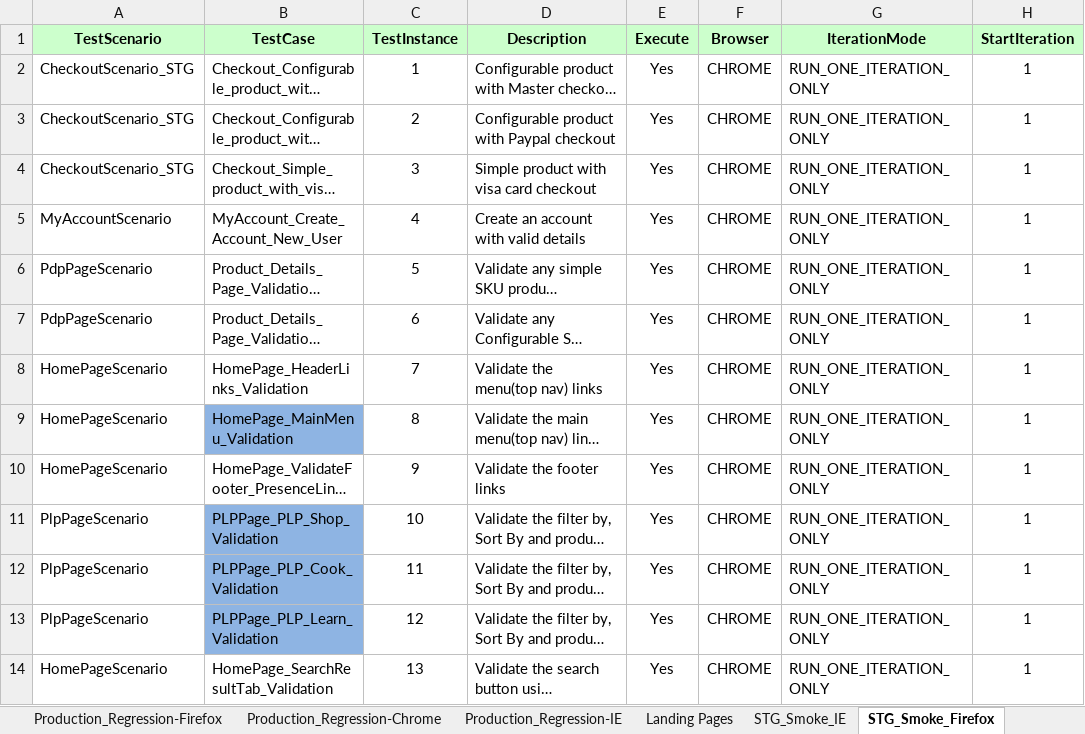
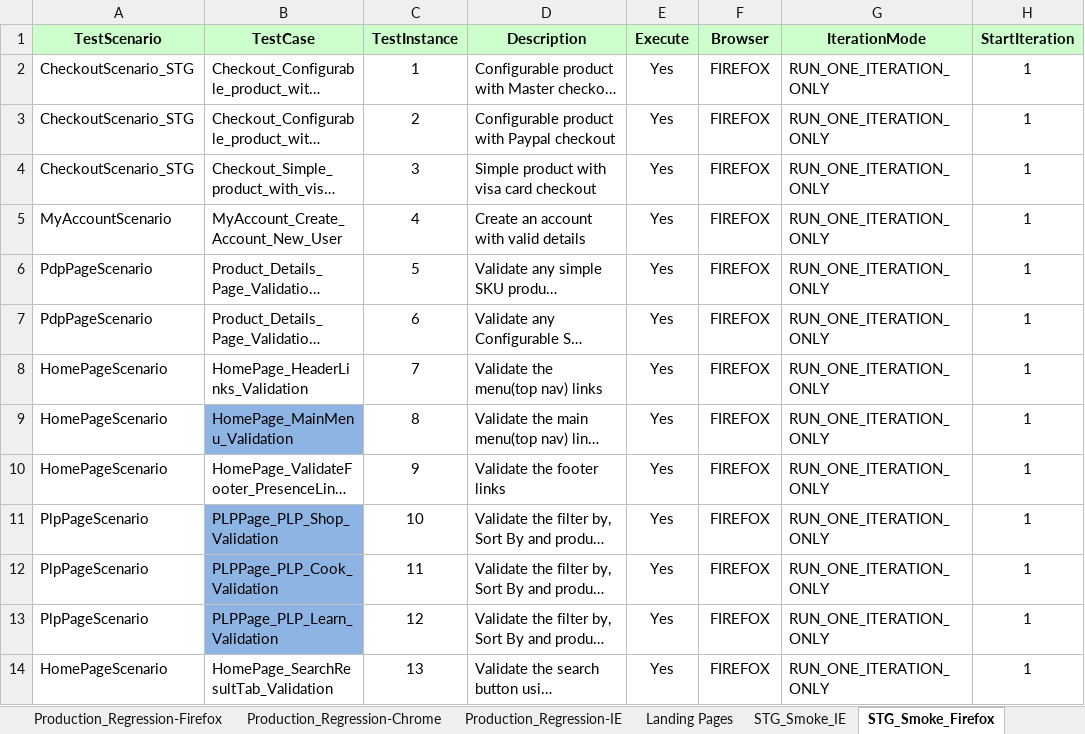
Before and after one commit to Rmidathala/QA-CB, an Excel workbook: CharBroil_Git/Run Manager.xlsm, sheet STG_Smoke_Firefox, drawn as a sheet; only a part is shown; long unchanged cells end in …; values as stored, in another font and other column widths than the file's, no borders; the diff names each change by its address in the sheet, - before the commit and + after, or states it on an @@ line.

Commit message:
Updated the run manager

```diff
--- a/CharBroil_Git/Run Manager.xlsm (sheet STG_Smoke_Firefox)
+++ b/CharBroil_Git/Run Manager.xlsm (sheet STG_Smoke_Firefox)
-F2:F14 (Browser): CHROME
+F2:F14 (Browser): FIREFOX
```
